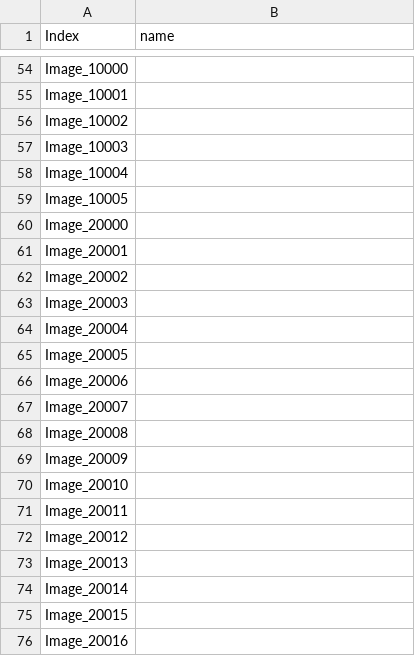
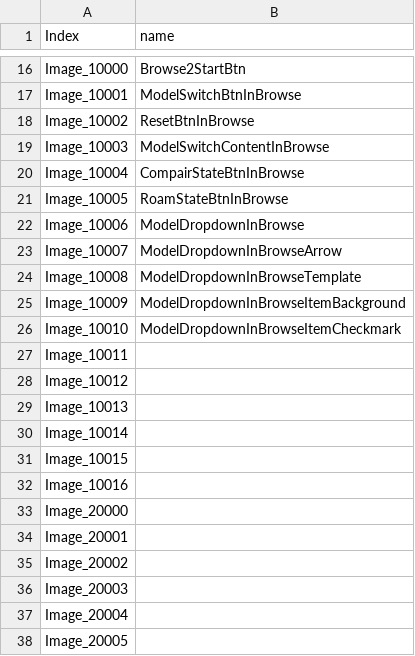
Before and after one commit to TianJingDa/Exhibition, a CSV file: Assets/Image.csv, drawn as a sheet; only a part is shown, gaps mark what is left out; the shorter side is filled out with more unchanged rows; addresses are those after the commit; the diff covers the shown part only; the diff names each change by its address in the sheet, - before the commit and + after, or states it on an @@ line.

```diff
--- a/Assets/Image.csv
+++ b/Assets/Image.csv
-B16 (name): (empty)
+B16 (name): Browse2StartBtn
-B17 (name): (empty)
+B17 (name): ModelSwitchBtnInBrowse
-B18 (name): (empty)
+B18 (name): ResetBtnInBrowse
-B19 (name): (empty)
+B19 (name): ModelSwitchContentInBrowse
-B20 (name): (empty)
+B20 (name): CompairStateBtnInBrowse
-B21 (name): (empty)
+B21 (name): RoamStateBtnInBrowse
+row 22: Image_10006 | ModelDropdownInBrowse
+row 23: Image_10007 | ModelDropdownInBrowseArrow
+row 24: Image_10008 | ModelDropdownInBrowseTemplate
+row 25: Image_10009 | ModelDropdownInBrowseItemBackground
+row 26: Image_10010 | ModelDropdownInBrowseItemCheckmark
+row 27: Image_10011
+row 28: Image_10012
+row 29: Image_10013
+row 30: Image_10014
+row 31: Image_10015
+row 32: Image_10016
```
Also changed, not shown: 38 removed rows elsewhere in this file, 19 other files.
